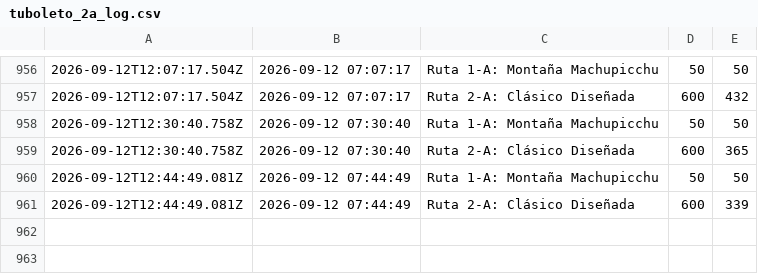
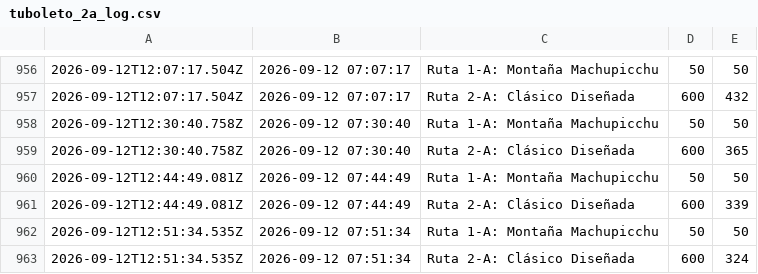
Before and after one commit to peterstuurman-hash/tuboleto-monitor, a CSV file: tuboleto_2a_log.csv, drawn as a sheet; only a part is shown, gaps mark what is left out; the diff names each change by its address in the sheet, - before the commit and + after, or states it on an @@ line.

Commit message:
meting 2026-09-12 12:51 UTC

```diff
--- a/tuboleto_2a_log.csv
+++ b/tuboleto_2a_log.csv
+row 962: 2026-09-12T12:51:34.535Z | 2026-09-12 07:51:34 | Ruta 1-A: Montaña Machupicchu | 50 | 50
+row 963: 2026-09-12T12:51:34.535Z | 2026-09-12 07:51:34 | Ruta 2-A: Clásico Diseñada | 600 | 324
```
